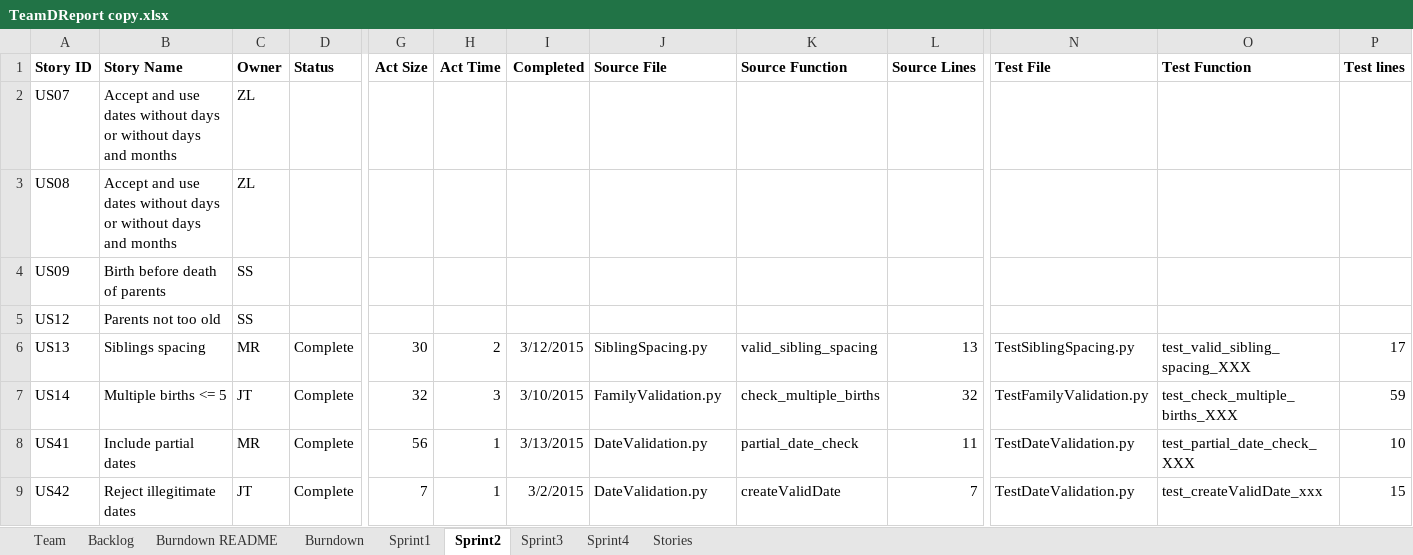
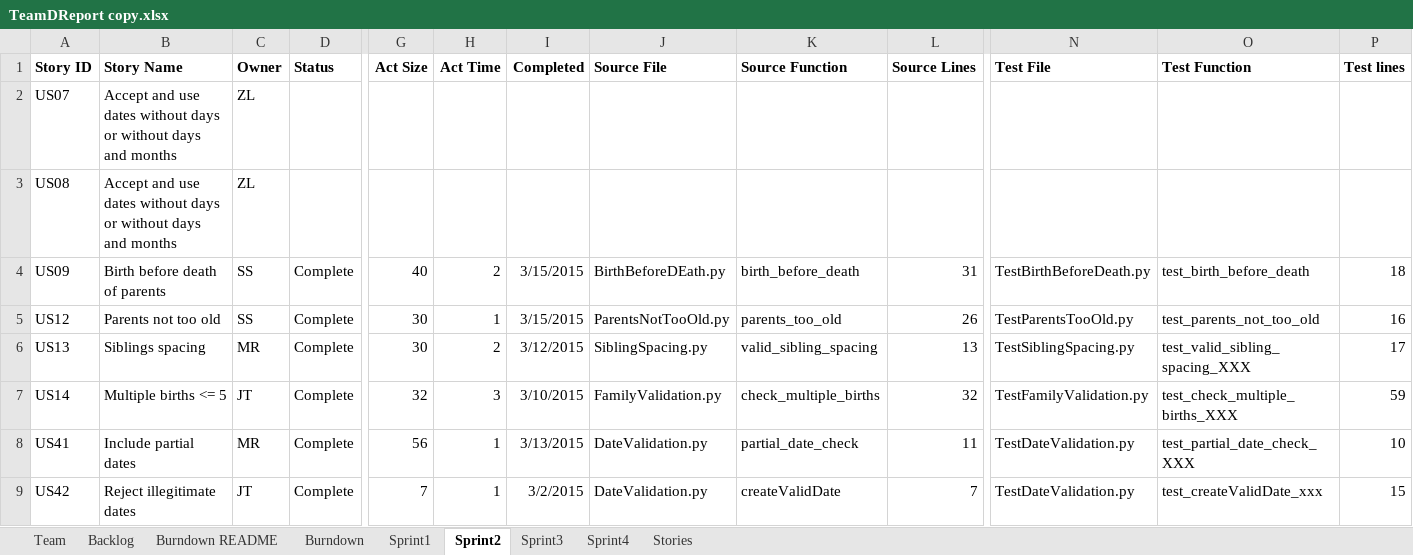
Before and after one commit to EricLin24/SSW555-DriverlessCar, an Excel workbook: TeamDReport copy.xlsx, sheet Sprint2, drawn as a sheet; only a part is shown, gaps mark what is left out; values as stored, in another font and other column widths than the file's, no borders; the diff names each change by its address in the sheet, - before the commit and + after, or states it on an @@ line.

Commit message:
team report update

```diff
--- a/TeamDReport copy.xlsx (sheet Sprint2)
+++ b/TeamDReport copy.xlsx (sheet Sprint2)
-D4:D5 (Status): (empty)
+D4:D5 (Status): Complete
-G4 (Act Size): (empty)
+G4 (Act Size): 40
-H4 (Act Time): (empty)
+H4 (Act Time): 2
-I4:I5 (Completed): (empty)
+I4:I5 (Completed): 3/15/2015
-J4 (Source File): (empty)
+J4 (Source File): BirthBeforeDEath.py
-K4 (Source Function): (empty)
+K4 (Source Function): birth_before_death
-L4 (Source Lines): (empty)
+L4 (Source Lines): 31
-N4 (Test File): (empty)
+N4 (Test File): TestBirthBeforeDeath.py
-O4 (Test Function): (empty)
+O4 (Test Function): test_birth_before_death
-P4 (Test lines): (empty)
+P4 (Test lines): 18
-G5 (Act Size): (empty)
+G5 (Act Size): 30
-H5 (Act Time): (empty)
+H5 (Act Time): 1
-J5 (Source File): (empty)
+J5 (Source File): ParentsNotTooOld.py
-K5 (Source Function): (empty)
+K5 (Source Function): parents_too_old
-L5 (Source Lines): (empty)
+L5 (Source Lines): 26
-N5 (Test File): (empty)
+N5 (Test File): TestParentsTooOld.py
-O5 (Test Function): (empty)
+O5 (Test Function): test_parents_not_too_old
-P5 (Test lines): (empty)
+P5 (Test lines): 16
```
Also changed, not shown: sheet Backlog, charts or pictures.
